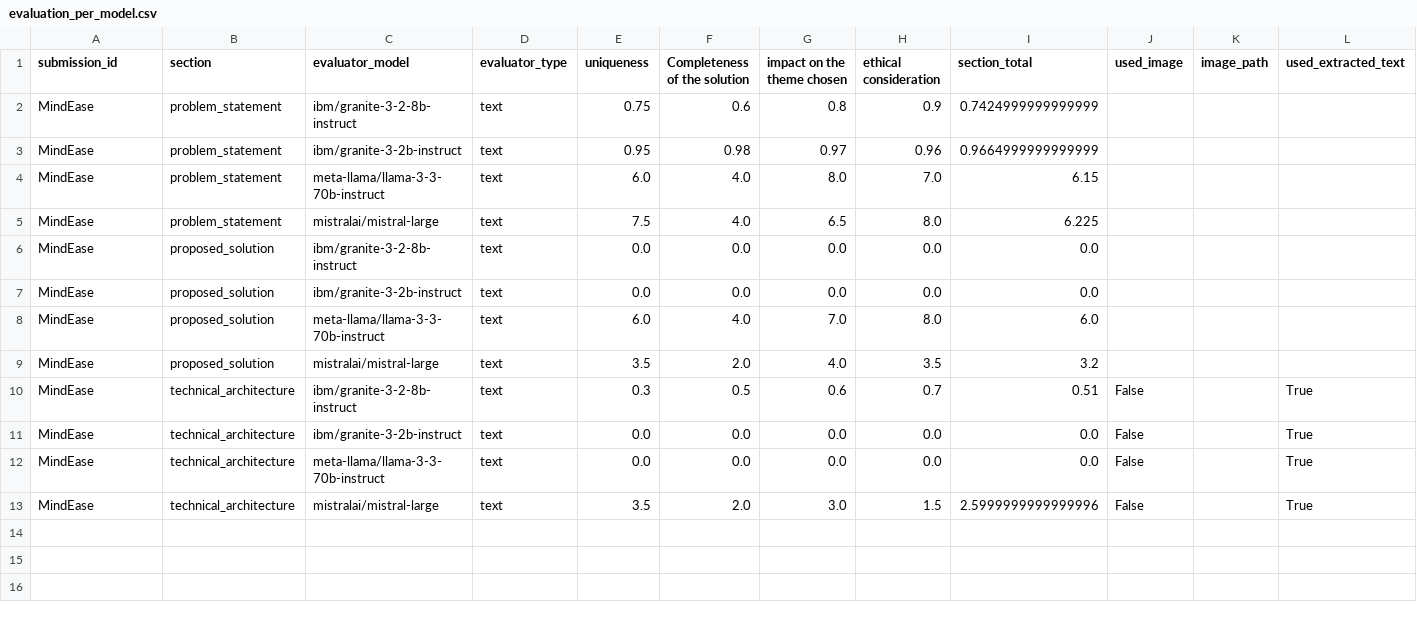
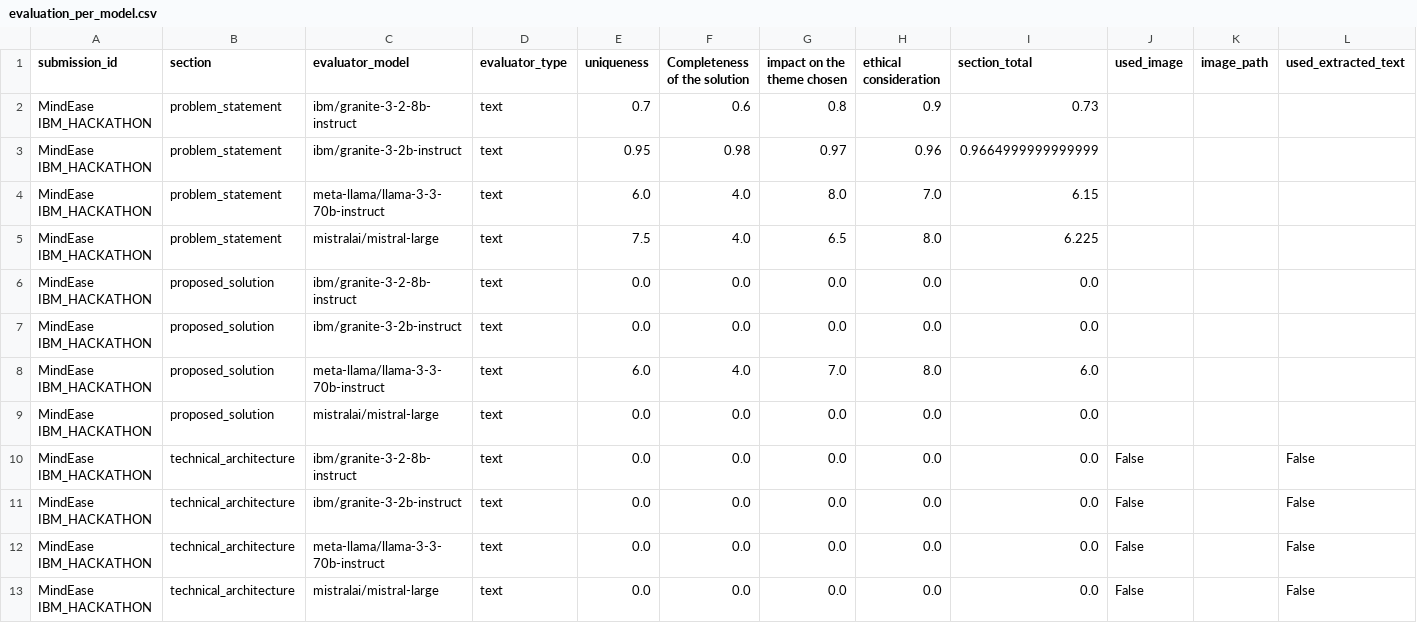
Before and after one commit to Tanishta15/AI_evaluator, a CSV file: results/evaluation_per_model.csv, drawn as a sheet.

```diff
--- a/results/evaluation_per_model.csv
+++ b/results/evaluation_per_model.csv
@@ -1,13 +1,13 @@
 submission_id,section,evaluator_model,evaluator_type,uniqueness,Completeness of the solution,impact on the theme chosen,ethical consideration,section_total,used_image,image_path,used_extracted_text
-MindEase,problem_statement,ibm/granite-3-2-8b-instruct,text,0.75,0.6,0.8,0.9,0.7424999999999999,,,
-MindEase,problem_statement,ibm/granite-3-2b-instruct,text,0.95,0.98,0.97,0.96,0.9664999999999999,,,
-MindEase,problem_statement,meta-llama/llama-3-3-70b-instruct,text,6.0,4.0,8.0,7.0,6.15,,,
-MindEase,problem_statement,mistralai/mistral-large,text,7.5,4.0,6.5,8.0,6.225,,,
-MindEase,proposed_solution,ibm/granite-3-2-8b-instruct,text,0.0,0.0,0.0,0.0,0.0,,,
-MindEase,proposed_solution,ibm/granite-3-2b-instruct,text,0.0,0.0,0.0,0.0,0.0,,,
-MindEase,proposed_solution,meta-llama/llama-3-3-70b-instruct,text,6.0,4.0,7.0,8.0,6.0,,,
-MindEase,proposed_solution,mistralai/mistral-large,text,3.5,2.0,4.0,3.5,3.2,,,
-MindEase,technical_architecture,ibm/granite-3-2-8b-instruct,text,0.3,0.5,0.6,0.7,0.51,False,,True
-MindEase,technical_architecture,ibm/granite-3-2b-instruct,text,0.0,0.0,0.0,0.0,0.0,False,,True
-MindEase,technical_architecture,meta-llama/llama-3-3-70b-instruct,text,0.0,0.0,0.0,0.0,0.0,False,,True
-MindEase,technical_architecture,mistralai/mistral-large,text,3.5,2.0,3.0,1.5,2.5999999999999996,False,,True
+MindEase IBM_HACKATHON,problem_statement,ibm/granite-3-2-8b-instruct,text,0.7,0.6,0.8,0.9,0.73,,,
+MindEase IBM_HACKATHON,problem_statement,ibm/granite-3-2b-instruct,text,0.95,0.98,0.97,0.96,0.9664999999999999,,,
+MindEase IBM_HACKATHON,problem_statement,meta-llama/llama-3-3-70b-instruct,text,6.0,4.0,8.0,7.0,6.15,,,
+MindEase IBM_HACKATHON,problem_statement,mistralai/mistral-large,text,7.5,4.0,6.5,8.0,6.225,,,
+MindEase IBM_HACKATHON,proposed_solution,ibm/granite-3-2-8b-instruct,text,0.0,0.0,0.0,0.0,0.0,,,
+MindEase IBM_HACKATHON,proposed_solution,ibm/granite-3-2b-instruct,text,0.0,0.0,0.0,0.0,0.0,,,
+MindEase IBM_HACKATHON,proposed_solution,meta-llama/llama-3-3-70b-instruct,text,6.0,4.0,7.0,8.0,6.0,,,
+MindEase IBM_HACKATHON,proposed_solution,mistralai/mistral-large,text,0.0,0.0,0.0,0.0,0.0,,,
+MindEase IBM_HACKATHON,technical_architecture,ibm/granite-3-2-8b-instruct,text,0.0,0.0,0.0,0.0,0.0,False,,False
+MindEase IBM_HACKATHON,technical_architecture,ibm/granite-3-2b-instruct,text,0.0,0.0,0.0,0.0,0.0,False,,False
+MindEase IBM_HACKATHON,technical_architecture,meta-llama/llama-3-3-70b-instruct,text,0.0,0.0,0.0,0.0,0.0,False,,False
+MindEase IBM_HACKATHON,technical_architecture,mistralai/mistral-large,text,0.0,0.0,0.0,0.0,0.0,False,,False
```
Also changed, not shown: 4 other files.
